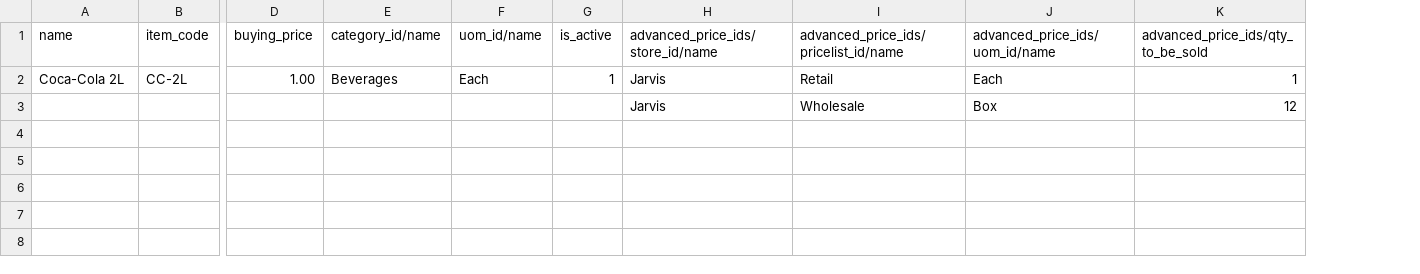
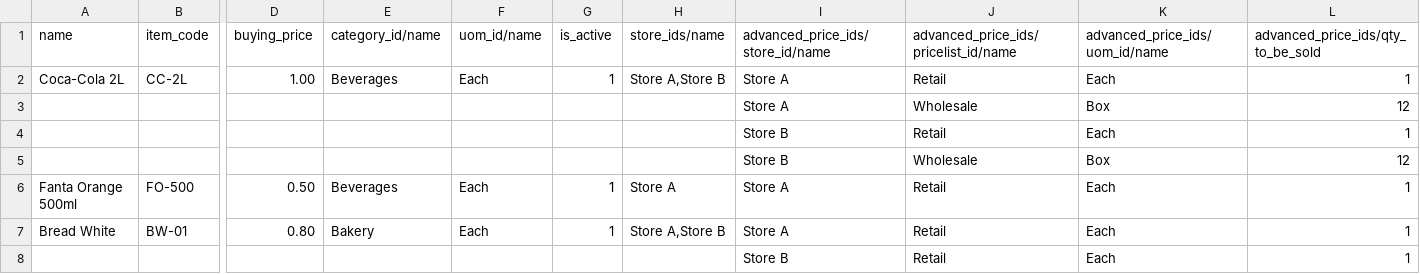
Before and after one commit to draftpos/havanoposdesk_odoo, a CSV file: static/src/data/product_import_template.csv, drawn as a sheet; only a part is shown, gaps mark what is left out; addresses are those after the commit; rows hold the shown columns only; the diff names each change by its address in the sheet, - before the commit and + after, or states it on an @@ line.

Commit message:
feat:updated stock per store onexports

```diff
--- a/static/src/data/product_import_template.csv
+++ b/static/src/data/product_import_template.csv
+column H (store_ids/name), row 2: Store A,Store B
-I2:I3 (advanced_price_ids/store_id/name): Jarvis
+I2:I3 (advanced_price_ids/store_id/name): Store A
+row 4:  |  |  |  |  |  |  | Store B | Retail | Each | 1
+row 5:  |  |  |  |  |  |  | Store B | Wholesale | Box | 12
+row 6: Fanta Orange 500ml | FO-500 | 0.50 | Beverages | Each | 1 | Store A | Store A | Retail | Each | 1
+row 7: Bread White | BW-01 | 0.80 | Bakery | Each | 1 | Store A,Store B | Store A | Retail | Each | 1
+row 8:  |  |  |  |  |  |  | Store B | Retail | Each | 1
```
Also changed, not shown: 2 other files.
